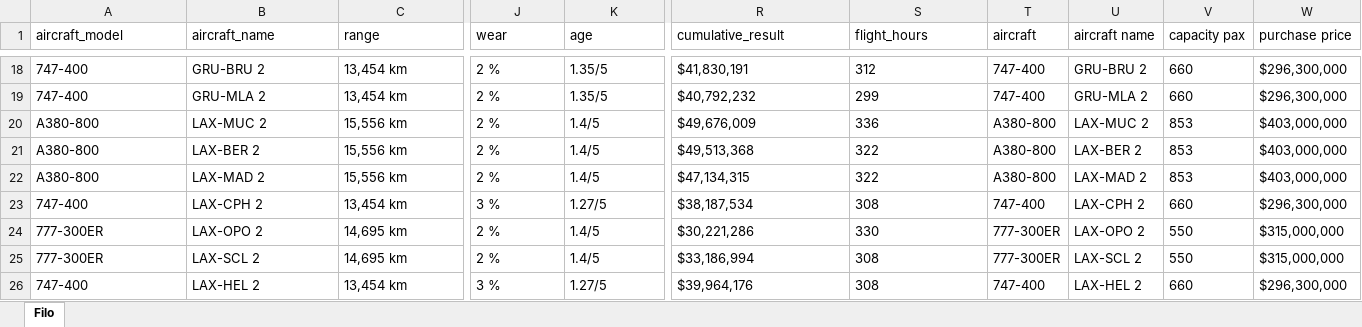
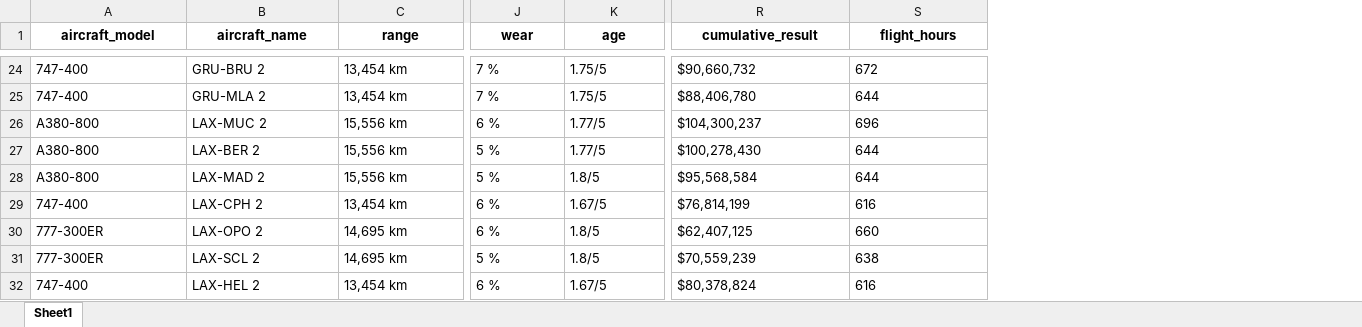
Before and after one commit to mzlmtn/airlines-manager-app, an Excel workbook: aircrafts_output.xlsx, sheet Sheet1, drawn as a sheet; only a part is shown, gaps mark what is left out; values as stored, in another font and other column widths than the file's, no borders; removed rows and columns are numbered as before the commit, all else as after; the diff covers the shown part only; the diff names each change by its address in the sheet, - before the commit and + after, or states it on an @@ line.

```diff
--- a/aircrafts_output.xlsx (sheet Sheet1)
+++ b/aircrafts_output.xlsx (sheet Sheet1)
-sheet tab: Filo
+sheet tab: Sheet1
-column T (aircraft), rows 18-26: 747-400 | 747-400 | A380-800 | A380-800 | A380-800 | 747-400 | 777-300ER | 777-300ER | 747-400
-column U (aircraft name), rows 18-26: GRU-BRU 2 | GRU-MLA 2 | LAX-MUC 2 | LAX-BER 2 | LAX-MAD 2 | LAX-CPH 2 | LAX-OPO 2 | LAX-SCL 2 | LAX-HEL 2
-column V (capacity pax), rows 18-26: 660 | 660 | 853 | 853 | 853 | 660 | 550 | 550 | 660
-column W (purchase price), rows 18-26: $296,300,000 | $296,300,000 | $403,000,000 | $403,000,000 | $403,000,000 | $296,300,000 | $315,000,000 | $315,000,000 | $296,300,000
@@ A1:S1 bold: off → on, alignment: left → center @@
-J24:J25 (wear): 2 %
+J24:J25 (wear): 7 %
-K24:K25 (age): 1.35/5
+K24:K25 (age): 1.75/5
-R24 (cumulative_result): $41,830,191
+R24 (cumulative_result): $90,660,732
-S24 (flight_hours): 312
+S24 (flight_hours): 672
-R25 (cumulative_result): $40,792,232
+R25 (cumulative_result): $88,406,780
-S25 (flight_hours): 299
+S25 (flight_hours): 644
-J26 (wear): 2 %
+J26 (wear): 6 %
-K26:K27 (age): 1.4/5
+K26:K27 (age): 1.77/5
-R26 (cumulative_result): $49,676,009
+R26 (cumulative_result): $104,300,237
-S26 (flight_hours): 336
+S26 (flight_hours): 696
-J27:J28 (wear): 2 %
+J27:J28 (wear): 5 %
-R27 (cumulative_result): $49,513,368
+R27 (cumulative_result): $100,278,430
-S27:S28 (flight_hours): 322
+S27:S28 (flight_hours): 644
-K28 (age): 1.4/5
+K28 (age): 1.8/5
-R28 (cumulative_result): $47,134,315
+R28 (cumulative_result): $95,568,584
-J29 (wear): 3 %
+J29 (wear): 6 %
-K29 (age): 1.27/5
+K29 (age): 1.67/5
-R29 (cumulative_result): $38,187,534
+R29 (cumulative_result): $76,814,199
-S29 (flight_hours): 308
+S29 (flight_hours): 616
-J30 (wear): 2 %
+J30 (wear): 6 %
-K30:K31 (age): 1.4/5
+K30:K31 (age): 1.8/5
-R30 (cumulative_result): $30,221,286
+R30 (cumulative_result): $62,407,125
-S30 (flight_hours): 330
+S30 (flight_hours): 660
-J31 (wear): 2 %
+J31 (wear): 5 %
-R31 (cumulative_result): $33,186,994
+R31 (cumulative_result): $70,559,239
-S31 (flight_hours): 308
+S31 (flight_hours): 638
-J32 (wear): 3 %
+J32 (wear): 6 %
-K32 (age): 1.27/5
+K32 (age): 1.67/5
-R32 (cumulative_result): $39,964,176
+R32 (cumulative_result): $80,378,824
-S32 (flight_hours): 308
+S32 (flight_hours): 616
```
Also changed, not shown: 6 added rows, 545 edited cells and cell formats elsewhere in this sheet, routes_output.xlsx.
